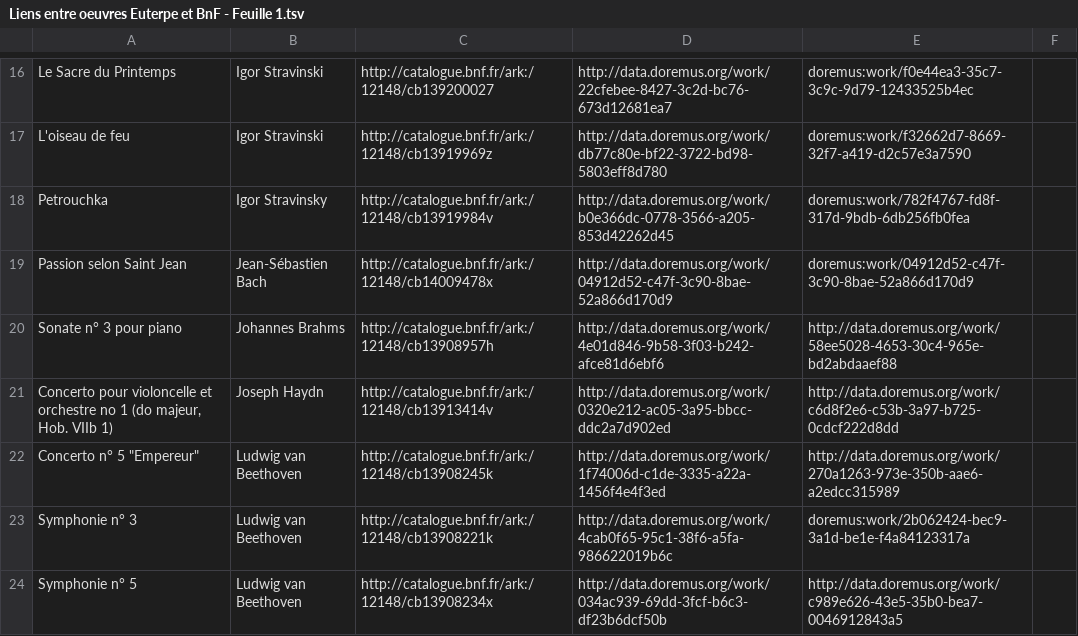
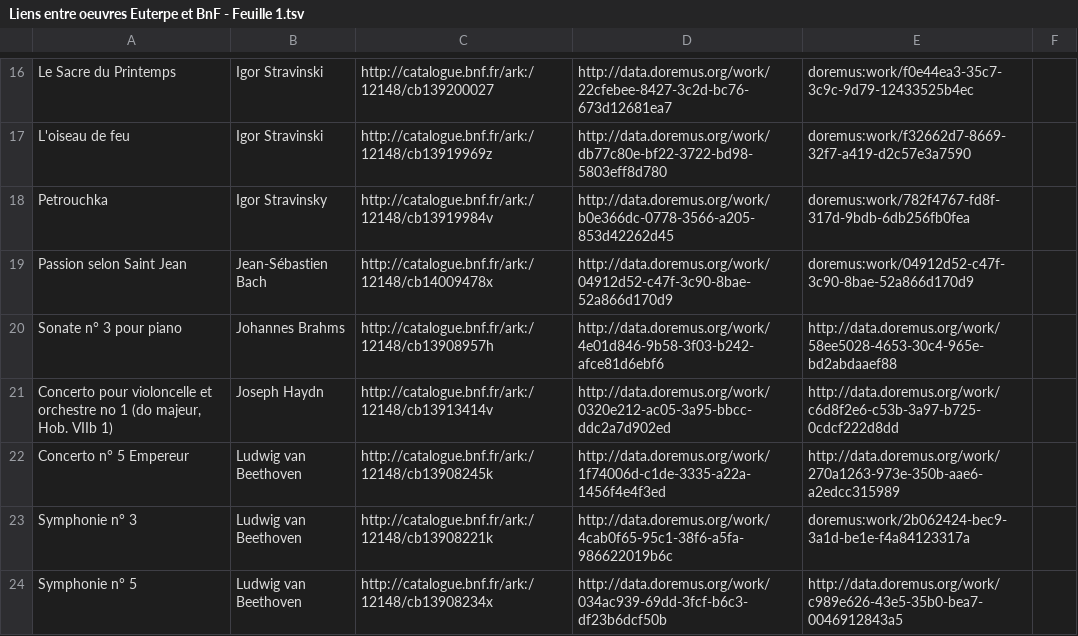
Before and after one commit to DOREMUS-ANR/training, a TSV file: Liens entre oeuvres Euterpe et BnF - Feuille 1.tsv, drawn as a sheet; only a part is shown, gaps mark what is left out.

Commit message:
Update Liens entre oeuvres Euterpe et BnF - Feuille 1.tsv

```diff
--- a/Liens entre oeuvres Euterpe et BnF - Feuille 1.tsv
+++ b/Liens entre oeuvres Euterpe et BnF - Feuille 1.tsv
@@ -21,3 +21,3 @@ Sonate n° 3 pour piano	Johannes Brahms	http://catalogue.bnf.fr/ark:/12148/cb139
 Concerto pour violoncelle et orchestre no 1 (do majeur, Hob. VIIb 1)	Joseph Haydn	http://catalogue.bnf.fr/ark:/12148/cb13913414v	http://data.doremus.org/work/0320e212-ac05-3a95-bbcc-ddc2a7d902ed	http://data.doremus.org/work/c6d8f2e6-c53b-3a97-b725-0cdcf222d8dd	
-Concerto n° 5 "Empereur"	Ludwig van Beethoven	http://catalogue.bnf.fr/ark:/12148/cb13908245k	http://data.doremus.org/work/1f74006d-c1de-3335-a22a-1456f4e4f3ed	http://data.doremus.org/work/270a1263-973e-350b-aae6-a2edcc315989	
+Concerto n° 5 Empereur	Ludwig van Beethoven	http://catalogue.bnf.fr/ark:/12148/cb13908245k	http://data.doremus.org/work/1f74006d-c1de-3335-a22a-1456f4e4f3ed	http://data.doremus.org/work/270a1263-973e-350b-aae6-a2edcc315989	
 Symphonie n° 3	Ludwig van Beethoven	http://catalogue.bnf.fr/ark:/12148/cb13908221k	http://data.doremus.org/work/4cab0f65-95c1-38f6-a5fa-986622019b6c	doremus:work/2b062424-bec9-3a1d-be1e-f4a84123317a	
```
